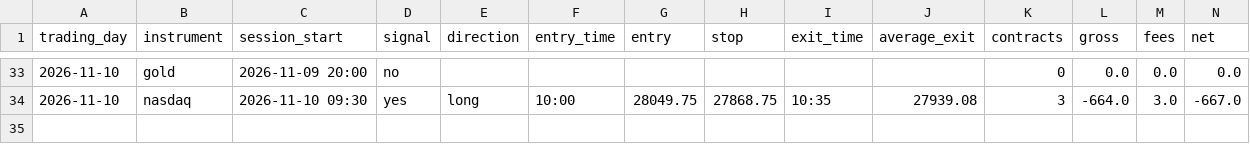
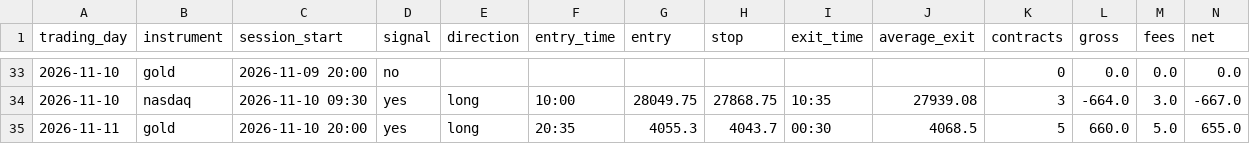
Before and after one commit to jayryd7-gif/ai-trading-agent, a CSV file: paper-trading/trades.csv, drawn as a sheet; only a part is shown, gaps mark what is left out; rows hold the shown columns only; the diff names each change by its address in the sheet, - before the commit and + after, or states it on an @@ line.

Commit message:
Record paper trades 2026-11-11 06:46

```diff
--- a/paper-trading/trades.csv
+++ b/paper-trading/trades.csv
+row 35: 2026-11-11 | gold | 2026-11-10 20:00 | yes | long | 20:35 | 4055.3 | 4043.7 | 00:30 | 4068.5 | 5 | 660.0 | 5.0 | 655.0
```
Also changed, not shown: 5 other files.
